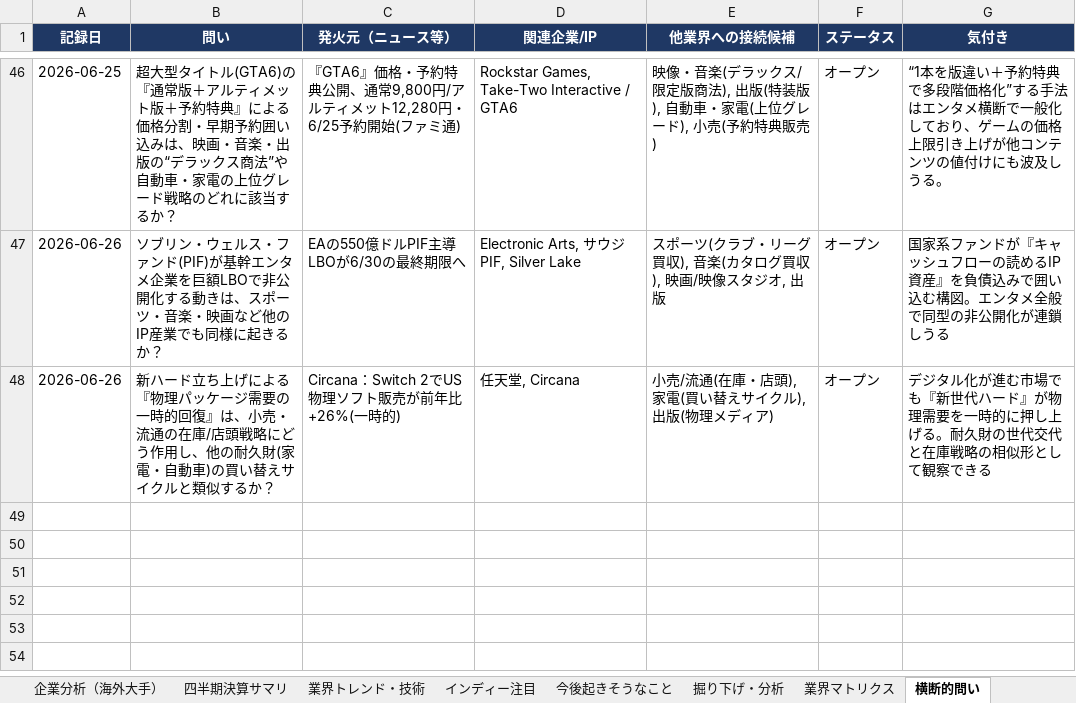
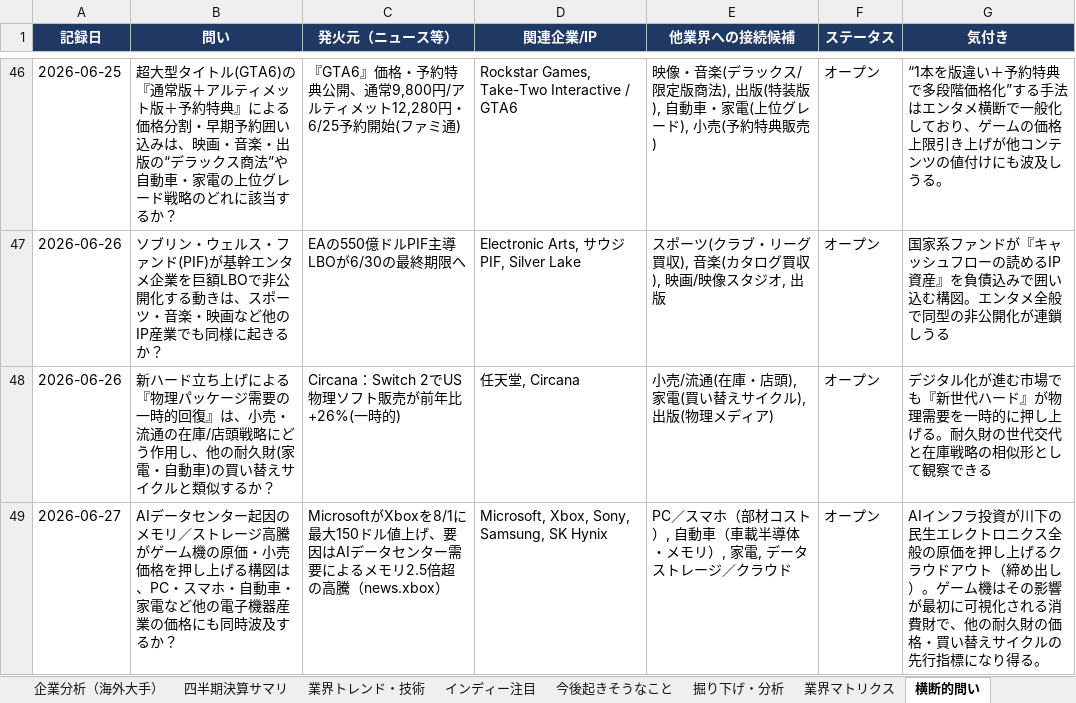
Before and after one commit to norimichitakesue2/game-industry-tracker, an Excel workbook: master/ゲーム業界・時事情報収集.xlsx, sheet 横断的問い, drawn as a sheet; only a part is shown, gaps mark what is left out; values as stored, in another font and other column widths than the file's, no borders; the diff names each change by its address in the sheet, - before the commit and + after, or states it on an @@ line.

```diff
--- a/master/ゲーム業界・時事情報収集.xlsx (sheet 横断的問い)
+++ b/master/ゲーム業界・時事情報収集.xlsx (sheet 横断的問い)
+row 49: 2026-06-27 | AIデータセンター起因のメモリ／ストレージ高騰がゲーム機の原価・小売価格を押し上げる構図は、PC・スマホ・自動車・家電など他の電子機器産業の価格にも同時波及するか？ | MicrosoftがXboxを8/1に最大150ドル値上げ、要因はAIデータセンター需要によるメモリ2.5倍超の高騰（news.xbox） | Microsoft, Xbox, Sony, Samsung, SK Hynix | PC／スマホ（部材コスト）, 自動車（車載半導体・メモリ）, 家電, データストレージ／クラウド | オープン | AIインフラ投資が川下の民生エレクトロニクス全般の原価を押し上げるクラウドアウト（締め出し）。ゲーム機はその影響が最初に可視化される消費財で、他の耐久財の価格・買い替えサイクルの先行指標になり得る。
```
Also changed, not shown: sheet 日次ニュース, sheet 今後起きそうなこと, sheet イベントカレンダー, 30 other files.
